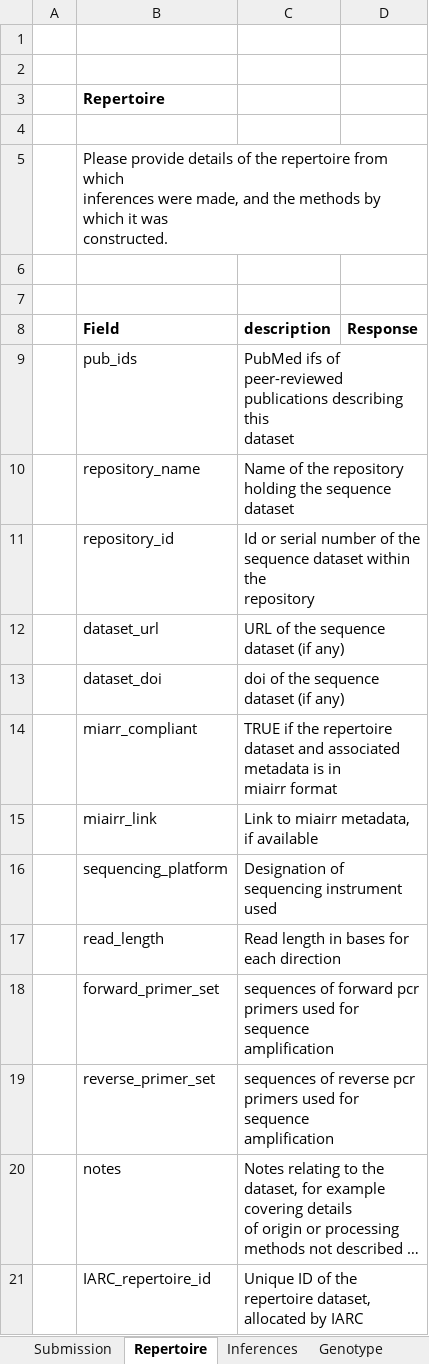
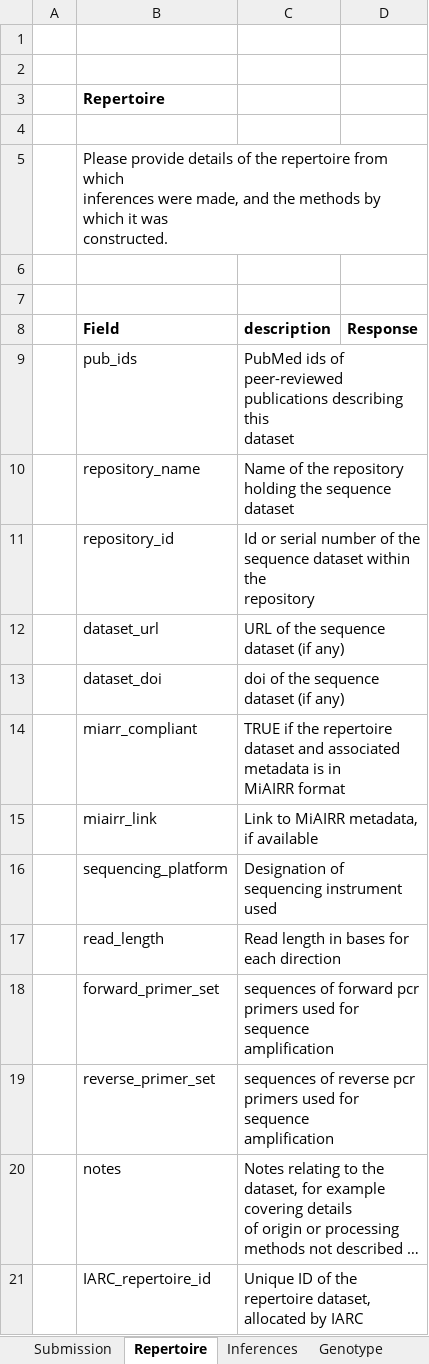
Before and after one commit to airr-community/gldb-wg, an Excel workbook: germline_schema/docs/iarc_submission_sheet.xlsx, sheet Repertoire, drawn as a sheet; long unchanged cells end in …; values as stored, in another font and other column widths than the file's, no borders; ↵ is a line break in a cell; the diff names each change by its address in the sheet, - before the commit and + after, or states it on an @@ line.

```diff
--- a/germline_schema/docs/iarc_submission_sheet.xlsx (sheet Repertoire)
+++ b/germline_schema/docs/iarc_submission_sheet.xlsx (sheet Repertoire)
-C9 (description): PubMed ifs of peer-reviewed…
+C9 (description): PubMed ids of peer-reviewed…
-C14 (description): …is in ↵ miairr format
+C14 (description): …is in ↵ MiAIRR format
-C15 (description): Link to miairr metadata, if available
+C15 (description): Link to MiAIRR metadata, if available
```
Also changed, not shown: sheet Genotype, 1 other file.
